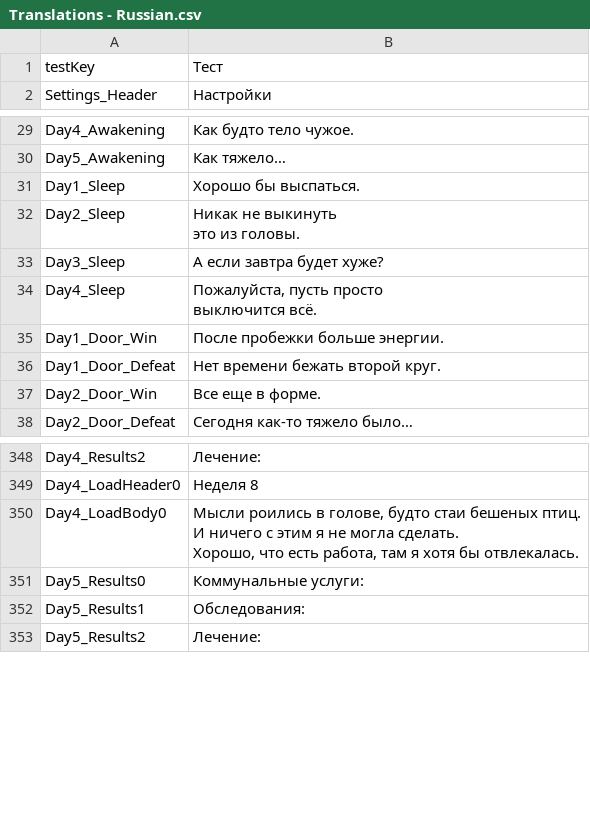
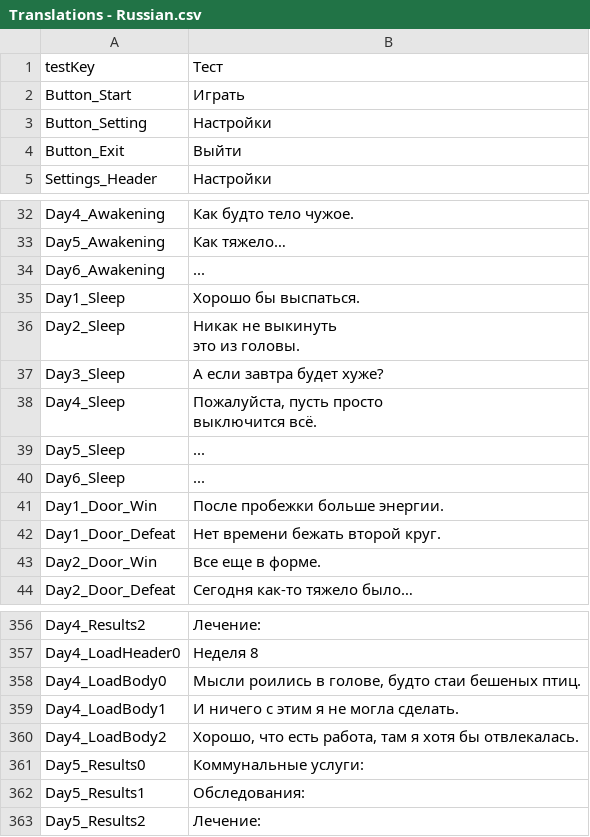
Before and after one commit to brown85858585/GJ_2025-06-08, a CSV file: Assets/Settings/Localization/Translations - Russian.csv, drawn as a sheet; only a part is shown, gaps mark what is left out; the diff covers the shown part only.

Commit message:
Update localization files: add new button labels and refine text entries

```diff
--- a/Assets/Settings/Localization/Translations - Russian.csv
+++ b/Assets/Settings/Localization/Translations - Russian.csv
@@ -1,2 +1,5 @@
 testKey,Тест
+Button_Start,Играть
+Button_Setting,Настройки
+Button_Exit,Выйти
 Settings_Header,Настройки
@@ -33,2 +36,3 @@ Day4_Awakening,Как будто тело чужое.
 Day5_Awakening,Как тяжело…
+Day6_Awakening,...
 Day1_Sleep,Хорошо бы выспаться.
@@ -39,2 +43,4 @@ Day4_Sleep,"Пожалуйста, пусть просто
 выключится всё."
+Day5_Sleep,...
+Day6_Sleep,...
 Day1_Door_Win,После пробежки больше энергии.
@@ -524,5 +530,5 @@ Day4_Results2,Лечение:
 Day4_LoadHeader0,Неделя 8
-Day4_LoadBody0,"Мысли роились в голове, будто стаи бешеных птиц.
-И ничего с этим я не могла сделать.
-Хорошо, что есть работа, там я хотя бы отвлекалась."
+Day4_LoadBody0,"Мысли роились в голове, будто стаи бешеных птиц."
+Day4_LoadBody1,И ничего с этим я не могла сделать.
+Day4_LoadBody2,"Хорошо, что есть работа, там я хотя бы отвлекалась."
 Day5_Results0,Коммунальные услуги:
```
Also changed, not shown: 9 added rows and 8 edited cells elsewhere in this file, Assets/Settings/Localization/Translations - English.csv, 3 other files.
